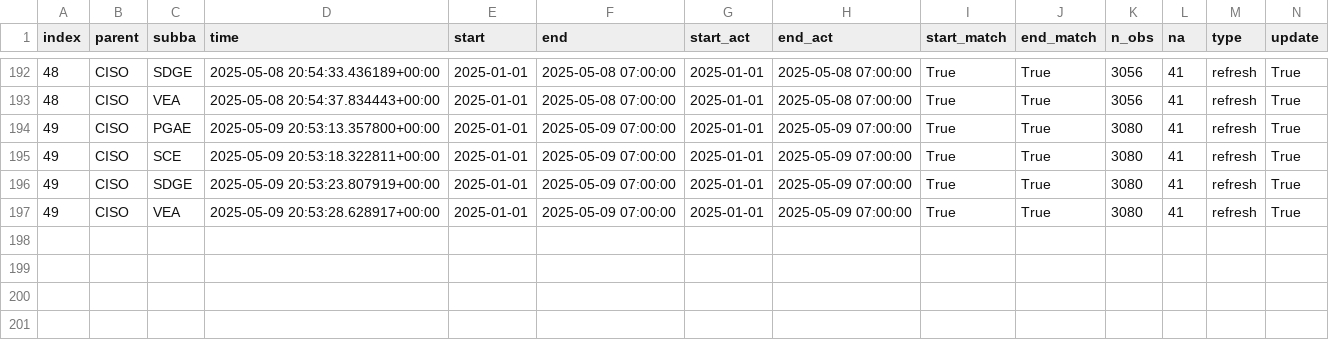
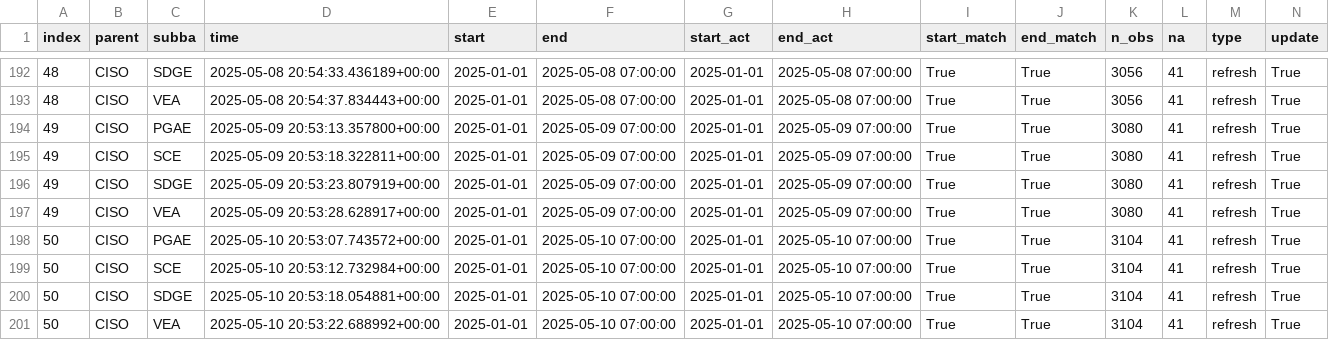
Before and after one commit to portolan75/data_pipeline_automation, a CSV file: metadata/ciso_log_py.csv, drawn as a sheet; only a part is shown, gaps mark what is left out; rows hold the shown columns only; the diff names each change by its address in the sheet, - before the commit and + after, or states it on an @@ line.

Commit message:
Auto update and refresh of data

```diff
--- a/metadata/ciso_log_py.csv
+++ b/metadata/ciso_log_py.csv
+row 198: 50 | CISO | PGAE | 2025-05-10 20:53:07.743572+00:00 | 2025-01-01 | 2025-05-10 07:00:00 | 2025-01-01 | 2025-05-10 07:00:00 | True | True | 3104 | 41 | refresh | True
+row 199: 50 | CISO | SCE | 2025-05-10 20:53:12.732984+00:00 | 2025-01-01 | 2025-05-10 07:00:00 | 2025-01-01 | 2025-05-10 07:00:00 | True | True | 3104 | 41 | refresh | True
+row 200: 50 | CISO | SDGE | 2025-05-10 20:53:18.054881+00:00 | 2025-01-01 | 2025-05-10 07:00:00 | 2025-01-01 | 2025-05-10 07:00:00 | True | True | 3104 | 41 | refresh | True
+row 201: 50 | CISO | VEA | 2025-05-10 20:53:22.688992+00:00 | 2025-01-01 | 2025-05-10 07:00:00 | 2025-01-01 | 2025-05-10 07:00:00 | True | True | 3104 | 41 | refresh | True
```
Also changed, not shown: 5 other files.
